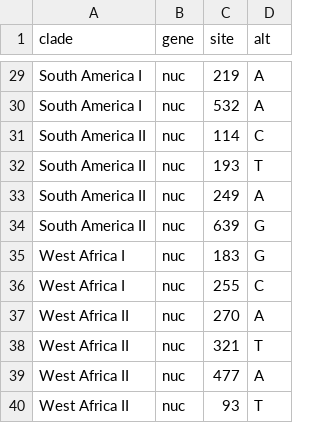
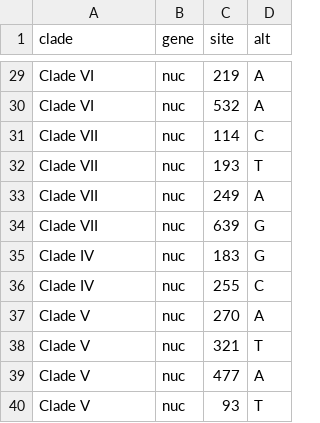
Before and after one commit to nextstrain/yellow-fever, a TSV file: nextclade/defaults/clades.tsv, drawn as a sheet; only a part is shown, gaps mark what is left out; the diff covers the shown part only; the diff names each change by its address in the sheet, - before the commit and + after, or states it on an @@ line.

Commit message:
Relabel clades numerically, rather than geographically [#12]
Also update nextclade build README to give mapping back to literature
genotypes.

```diff
--- a/nextclade/defaults/clades.tsv
+++ b/nextclade/defaults/clades.tsv
-A29:A30 (clade): South America I
+A29:A30 (clade): Clade VI
-A31:A34 (clade): South America II
+A31:A34 (clade): Clade VII
-A35:A36 (clade): West Africa I
+A35:A36 (clade): Clade IV
-A37:A40 (clade): West Africa II
+A37:A40 (clade): Clade V
```
Also changed, not shown: 27 edited cells elsewhere in this file, nextclade/defaults/colors.tsv, 1 other file.
